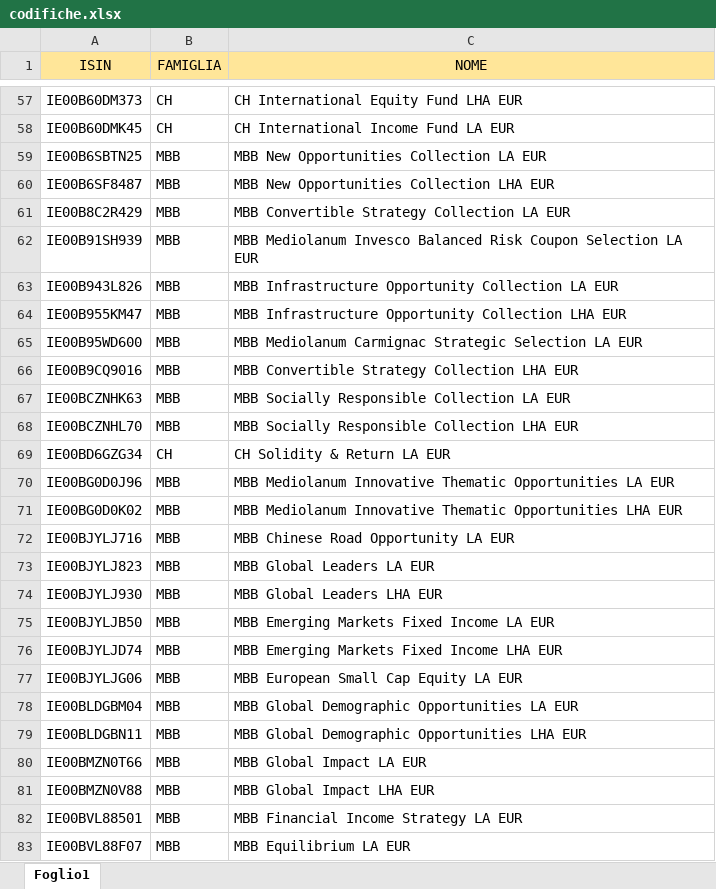
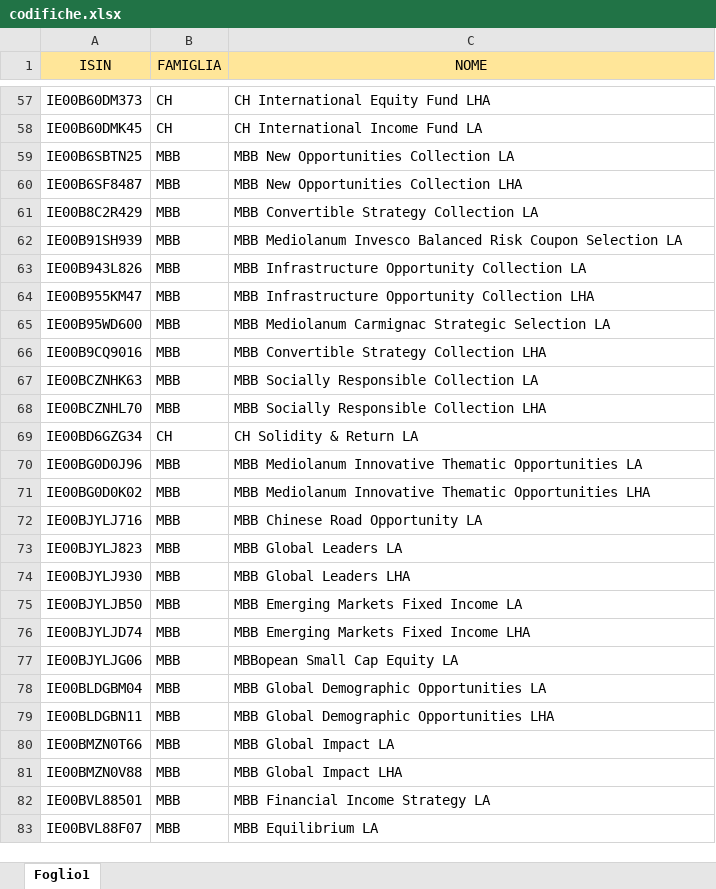
Before and after one commit to TurcanuDionisie/Dashboard_PAC, an Excel workbook: codifiche.xlsx, sheet Foglio1, drawn as a sheet; only a part is shown, gaps mark what is left out; values as stored, in another font and other column widths than the file's, no borders; the diff covers the shown part only; the diff names each change by its address in the sheet, - before the commit and + after, or states it on an @@ line.

```diff
--- a/codifiche.xlsx (sheet Foglio1)
+++ b/codifiche.xlsx (sheet Foglio1)
-C57 (NOME): CH International Equity Fund LHA EUR
+C57 (NOME): CH International Equity Fund LHA
-C58 (NOME): CH International Income Fund LA EUR
+C58 (NOME): CH International Income Fund LA
-C59 (NOME): MBB New Opportunities Collection LA EUR
+C59 (NOME): MBB New Opportunities Collection LA
-C60 (NOME): MBB New Opportunities Collection LHA EUR
+C60 (NOME): MBB New Opportunities Collection LHA
-C61 (NOME): MBB Convertible Strategy Collection LA EUR
+C61 (NOME): MBB Convertible Strategy Collection LA
-C62 (NOME): …Selection LA EUR
+C62 (NOME): …Selection LA
-C63 (NOME): …Collection LA EUR
+C63 (NOME): …Collection LA
-C64 (NOME): …Collection LHA EUR
+C64 (NOME): …Collection LHA
-C65 (NOME): …Selection LA EUR
+C65 (NOME): …Selection LA
-C66 (NOME): MBB Convertible Strategy Collection LHA EUR
+C66 (NOME): MBB Convertible Strategy Collection LHA
-C67 (NOME): MBB Socially Responsible Collection LA EUR
+C67 (NOME): MBB Socially Responsible Collection LA
-C68 (NOME): MBB Socially Responsible Collection LHA EUR
+C68 (NOME): MBB Socially Responsible Collection LHA
-C69 (NOME): CH Solidity & Return LA EUR
+C69 (NOME): CH Solidity & Return LA
-C70 (NOME): …Opportunities LA EUR
+C70 (NOME): …Opportunities LA
-C71 (NOME): …Opportunities LHA EUR
+C71 (NOME): …Opportunities LHA
-C72 (NOME): MBB Chinese Road Opportunity LA EUR
+C72 (NOME): MBB Chinese Road Opportunity LA
-C73 (NOME): MBB Global Leaders LA EUR
+C73 (NOME): MBB Global Leaders LA
-C74 (NOME): MBB Global Leaders LHA EUR
+C74 (NOME): MBB Global Leaders LHA
-C75 (NOME): MBB Emerging Markets Fixed Income LA EUR
+C75 (NOME): MBB Emerging Markets Fixed Income LA
-C76 (NOME): MBB Emerging Markets Fixed Income LHA EUR
+C76 (NOME): MBB Emerging Markets Fixed Income LHA
-C77 (NOME): MBB European Small Cap Equity LA EUR
+C77 (NOME): MBBopean Small Cap Equity LA
-C78 (NOME): MBB Global Demographic Opportunities LA EUR
+C78 (NOME): MBB Global Demographic Opportunities LA
-C79 (NOME): MBB Global Demographic Opportunities LHA EUR
+C79 (NOME): MBB Global Demographic Opportunities LHA
-C80 (NOME): MBB Global Impact LA EUR
+C80 (NOME): MBB Global Impact LA
-C81 (NOME): MBB Global Impact LHA EUR
+C81 (NOME): MBB Global Impact LHA
-C82 (NOME): MBB Financial Income Strategy LA EUR
+C82 (NOME): MBB Financial Income Strategy LA
-C83 (NOME): MBB Equilibrium LA EUR
+C83 (NOME): MBB Equilibrium LA
```
Also changed, not shown: 63 edited cells elsewhere in this sheet, 3 other files.
